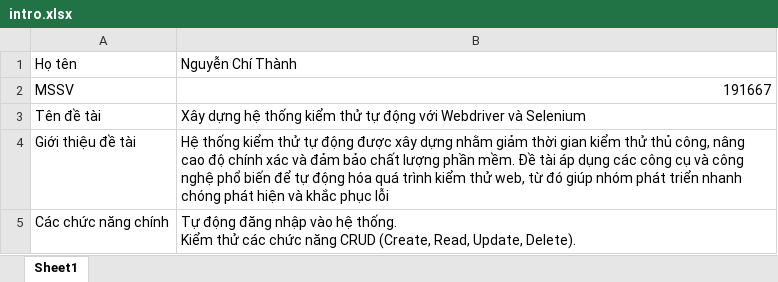
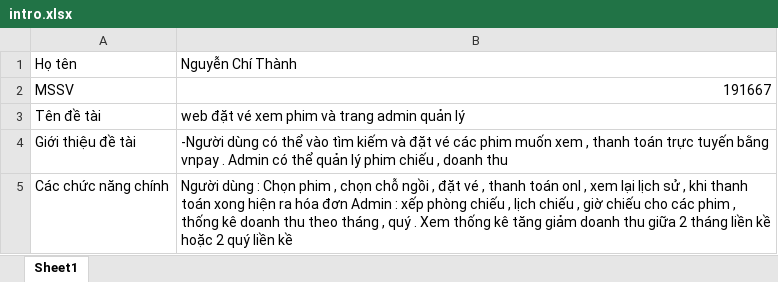
Before and after one commit to Chithanh1709/DATN_NGGUYEN_CHI_THANH_0191667, an Excel workbook: docs/intro.xlsx, sheet Sheet1, drawn as a sheet; values as stored, in another font and other column widths than the file's, no borders; ↵ is a line break in a cell; the diff names each change by its address in the sheet, - before the commit and + after, or states it on an @@ line.

Commit message:
Web đặt vé xem phim và quản lý

```diff
--- a/docs/intro.xlsx (sheet Sheet1)
+++ b/docs/intro.xlsx (sheet Sheet1)
-B3: Xây dựng hệ thống kiểm thử tự động với Webdriver và Selenium
+B3: web đặt vé xem phim và trang admin quản lý
-B4: Hệ thống kiểm thử tự động được xây dựng nhằm giảm thời gian kiểm thử thủ công, nâng cao độ chính xác và đảm bảo chất lượng phần mềm. Đề tài áp dụng các công cụ và công nghệ phổ biến để tự động hóa quá trình kiểm thử web, từ đó giúp nhóm phát triển nhanh chóng phát hiện và khắc phục lỗi
+B4: -Người dùng có thể vào tìm kiếm và đặt vé các phim muốn xem , thanh toán trực tuyến bằng vnpay . Admin có thể quản lý phim chiếu , doanh thu
-B5: Tự động đăng nhập vào hệ thống. ↵ Kiểm thử các chức năng CRUD (Create, Read, Update, Delete).
+B5: Người dùng : Chọn phim , chọn chỗ ngồi , đặt vé , thanh toán onl , xem lại lịch sử , khi thanh toán xong hiện ra hóa đơn Admin : xếp phòng chiếu , lịch chiếu , giờ chiếu cho các phim , thống kê doanh thu theo tháng , quý . Xem thống kê tăng giảm doanh thu giữa 2 tháng liền kề hoặc 2 quý liền kề
```
